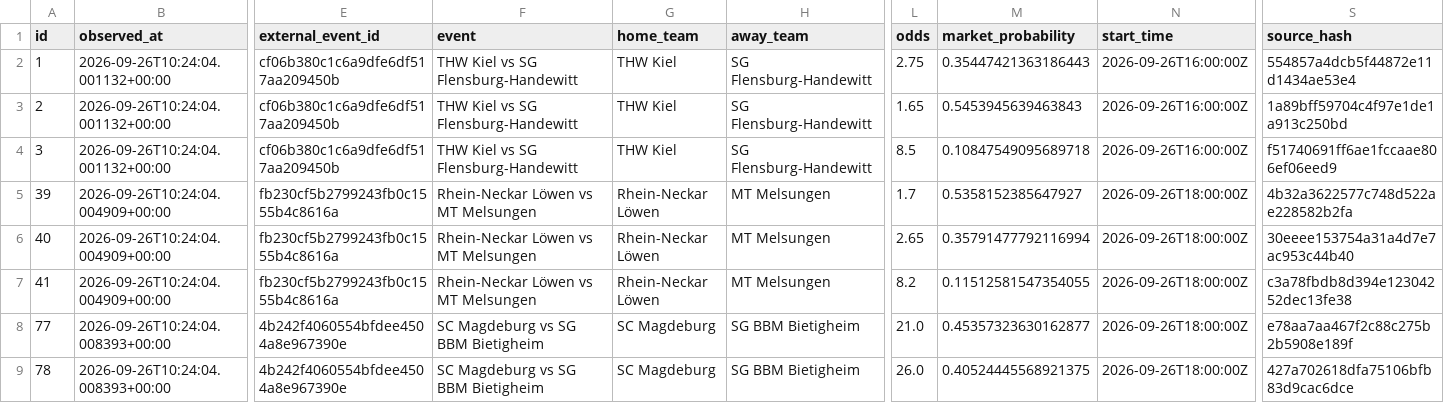
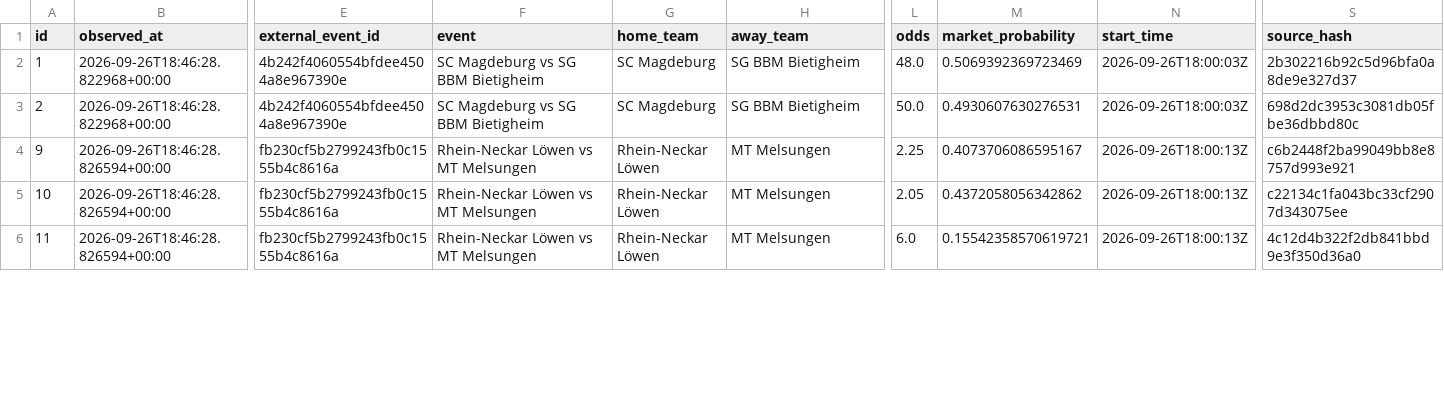
Before and after one commit to marianmatus73-dot/Futbal_dnes, a CSV file: exports/history_learning_observations.csv, drawn as a sheet; only a part is shown, gaps mark what is left out; removed rows and columns are numbered as before the commit, all else as after; rows hold the shown columns only; the diff covers the shown part only; the diff names each change by its address in the sheet, - before the commit and + after, or states it on an @@ line.

```diff
--- a/exports/history_learning_observations.csv
+++ b/exports/history_learning_observations.csv
-B2:B3 (observed_at): 2026-09-26T10:24:04.001132+00:00
+B2:B3 (observed_at): 2026-09-26T18:46:28.822968+00:00
-E2:E3 (external_event_id): cf06b380c1c6a9dfe6df517aa209450b
+E2:E3 (external_event_id): 4b242f4060554bfdee4504a8e967390e
-F2:F3 (event): THW Kiel vs SG Flensburg-Handewitt
+F2:F3 (event): SC Magdeburg vs SG BBM Bietigheim
-G2:G3 (home_team): THW Kiel
+G2:G3 (home_team): SC Magdeburg
-H2:H3 (away_team): SG Flensburg-Handewitt
+H2:H3 (away_team): SG BBM Bietigheim
-L2 (odds): 2.75
+L2 (odds): 48.0
-M2 (market_probability): 0.35447421363186443
+M2 (market_probability): 0.5069392369723469
-N2:N3 (start_time): 2026-09-26T16:00:00Z
+N2:N3 (start_time): 2026-09-26T18:00:03Z
-S2 (source_hash): 554857a4dcb5f44872e11d1434ae53e4
+S2 (source_hash): 2b302216b92c5d96bfa0a8de9e327d37
-L3 (odds): 1.65
+L3 (odds): 50.0
-M3 (market_probability): 0.5453945639463843
+M3 (market_probability): 0.4930607630276531
-S3 (source_hash): 1a89bff59704c4f97e1de1a913c250bd
+S3 (source_hash): 698d2dc3953c3081db05fbe36dbbd80c
-row 4: 3 | 2026-09-26T10:24:04.001132+00:00 | cf06b380c1c6a9dfe6df517aa209450b | THW Kiel vs SG Flensburg-Handewitt | THW Kiel | SG Flensburg-Handewitt | 8.5 | 0.10847549095689718 | 2026-09-26T16:00:00Z | f51740691ff6ae1fccaae806ef06eed9
-A4 (id): 39
+A4 (id): 9
-B4:B6 (observed_at): 2026-09-26T10:24:04.004909+00:00
+B4:B6 (observed_at): 2026-09-26T18:46:28.826594+00:00
-L4 (odds): 1.7
+L4 (odds): 2.25
-M4 (market_probability): 0.5358152385647927
+M4 (market_probability): 0.4073706086595167
-N4:N6 (start_time): 2026-09-26T18:00:00Z
+N4:N6 (start_time): 2026-09-26T18:00:13Z
-S4 (source_hash): 4b32a3622577c748d522ae228582b2fa
+S4 (source_hash): c6b2448f2ba99049bb8e8757d993e921
-A5 (id): 40
+A5 (id): 10
-L5 (odds): 2.65
+L5 (odds): 2.05
-M5 (market_probability): 0.35791477792116994
+M5 (market_probability): 0.4372058056342862
-S5 (source_hash): 30eeee153754a31a4d7e7ac953c44b40
+S5 (source_hash): c22134c1fa043bc33cf2907d343075ee
-A6 (id): 41
+A6 (id): 11
-L6 (odds): 8.2
+L6 (odds): 6.0
-M6 (market_probability): 0.11512581547354055
+M6 (market_probability): 0.15542358570619721
-S6 (source_hash): c3a78fbdb8d394e12304252dec13fe38
+S6 (source_hash): 4c12d4b322f2db841bbd9e3f350d36a0
-row 8: 77 | 2026-09-26T10:24:04.008393+00:00 | 4b242f4060554bfdee4504a8e967390e | SC Magdeburg vs SG BBM Bietigheim | SC Magdeburg | SG BBM Bietigheim | 21.0 | 0.45357323630162877 | 2026-09-26T18:00:00Z | e78aa7aa467f2c88c275b2b5908e189f
-row 9: 78 | 2026-09-26T10:24:04.008393+00:00 | 4b242f4060554bfdee4504a8e967390e | SC Magdeburg vs SG BBM Bietigheim | SC Magdeburg | SG BBM Bietigheim | 26.0 | 0.40524445568921375 | 2026-09-26T18:00:00Z | 427a702618dfa75106bfb83d9cac6dce
```
Also changed, not shown: 1 removed row and 54 edited cells elsewhere in this file, exports/history_elo_ratings.csv, exports/history_football_clv_audit.csv, 54 other files.
